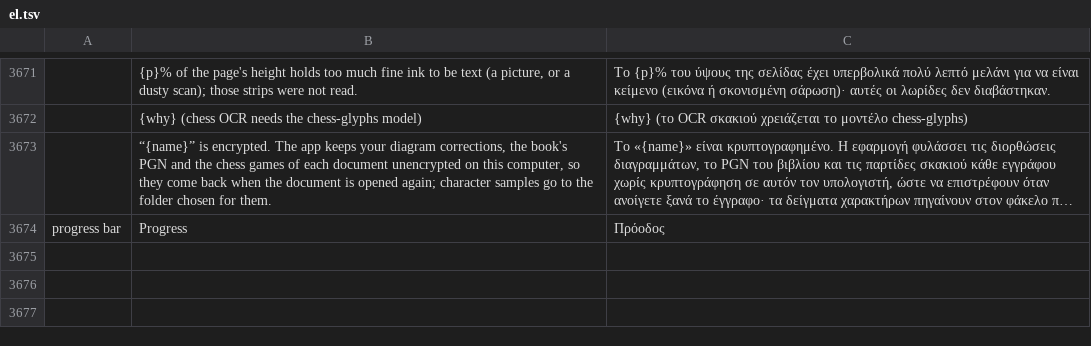
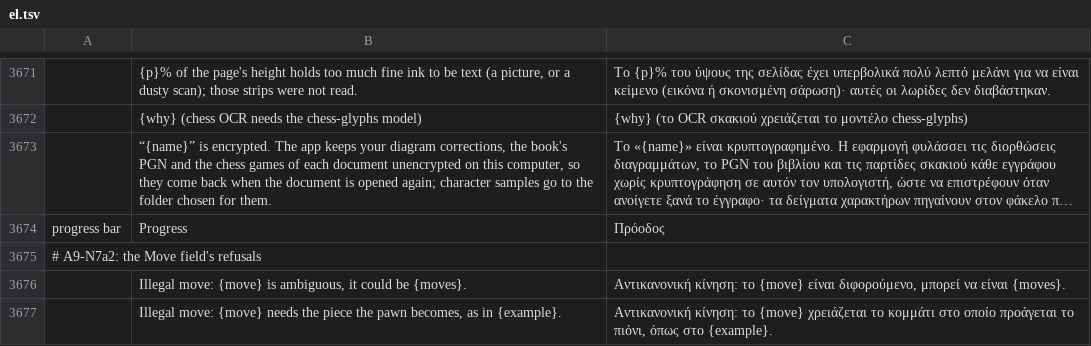
Before and after one commit to DarcioAlberico/pdfcraft-xadrez, a TSV file: crates/ui-egui/src/i18n/el.tsv, drawn as a sheet; only a part is shown, gaps mark what is left out; long unchanged cells end in …; the diff names each change by its address in the sheet, - before the commit and + after, or states it on an @@ line.

```diff
--- a/crates/ui-egui/src/i18n/el.tsv
+++ b/crates/ui-egui/src/i18n/el.tsv
+row 3675: # A9-N7a2: the Move field's refusals
+row 3676:  | Illegal move: {move} is ambiguous, it could be {moves}. | Αντικανονική κίνηση: το {move} είναι διφορούμενο, μπορεί να είναι {moves}.
+row 3677:  | Illegal move: {move} needs the piece the pawn becomes, as in {example}. | Αντικανονική κίνηση: το {move} χρειάζεται το κομμάτι στο οποίο προάγεται το πιόνι, όπως στο {example}.
```
Also changed, not shown: crates/ui-egui/src/i18n/pl.tsv, crates/ui-egui/src/i18n/te.tsv, 2 other files.
